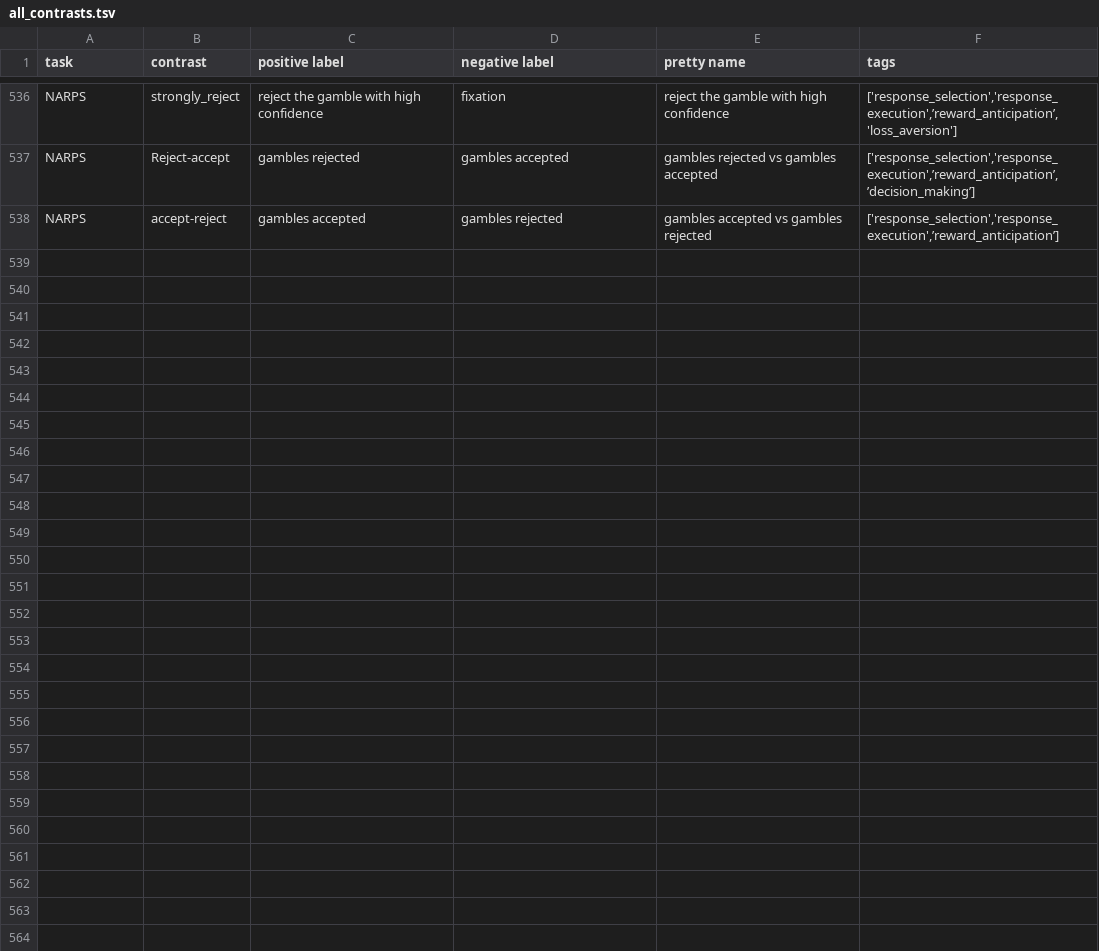
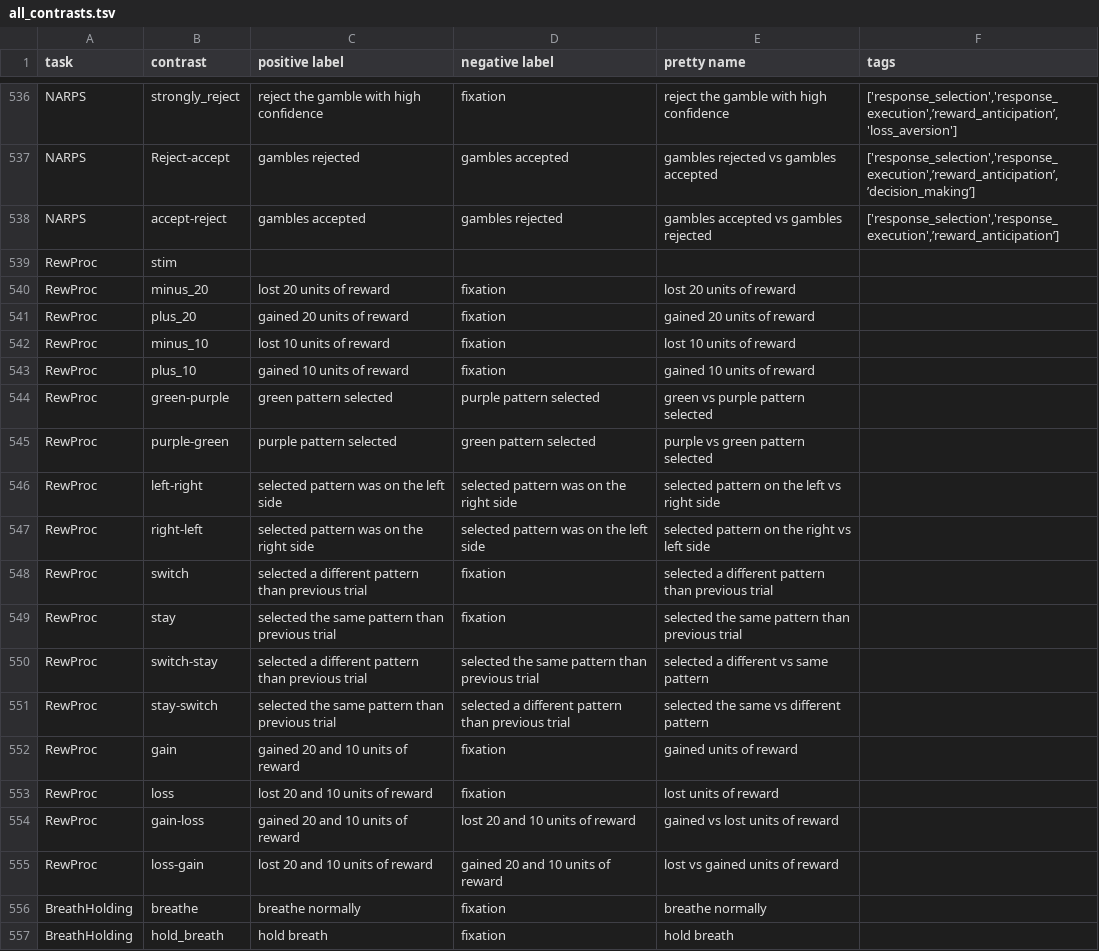
Before and after one commit to individual-brain-charting/public_analysis_code, a TSV file: ibc_data/all_contrasts.tsv, drawn as a sheet; only a part is shown, gaps mark what is left out; the diff covers the shown part only; the diff names each change by its address in the sheet, - before the commit and + after, or states it on an @@ line.

Commit message:
adding new tasks

```diff
--- a/ibc_data/all_contrasts.tsv
+++ b/ibc_data/all_contrasts.tsv
+row 539: RewProc | stim
+row 540: RewProc | minus_20 | lost 20 units of reward | fixation | lost 20 units of reward
+row 541: RewProc | plus_20 | gained 20 units of reward | fixation | gained 20 units of reward
+row 542: RewProc | minus_10 | lost 10 units of reward | fixation | lost 10 units of reward
+row 543: RewProc | plus_10 | gained 10 units of reward | fixation | gained 10 units of reward
+row 544: RewProc | green-purple | green pattern selected | purple pattern selected | green vs purple pattern selected
+row 545: RewProc | purple-green | purple pattern selected | green pattern selected | purple vs green pattern selected
+row 546: RewProc | left-right | selected pattern was on the left side | selected pattern was on the right side | selected pattern on the left vs right side
+row 547: RewProc | right-left | selected pattern was on the right side | selected pattern was on the left side | selected pattern on the right vs left side
+row 548: RewProc | switch | selected a different pattern than previous trial | fixation | selected a different pattern than previous trial
+row 549: RewProc | stay | selected the same pattern than previous trial | fixation | selected the same pattern than previous trial
+row 550: RewProc | switch-stay | selected a different pattern than previous trial | selected the same pattern than previous trial | selected a different vs same pattern
+row 551: RewProc | stay-switch | selected the same pattern than previous trial | selected a different pattern than previous trial | selected the same vs different pattern
+row 552: RewProc | gain | gained 20 and 10 units of reward | fixation | gained units of reward
+row 553: RewProc | loss | lost 20 and 10 units of reward | fixation | lost units of reward
+row 554: RewProc | gain-loss | gained 20 and 10 units of reward | lost 20 and 10 units of reward | gained vs lost units of reward
+row 555: RewProc | loss-gain | lost 20 and 10 units of reward | gained 20 and 10 units of reward | lost vs gained units of reward
+row 556: BreathHolding | breathe | breathe normally | fixation | breathe normally
+row 557: BreathHolding | hold_breath | hold breath | fixation | hold breath
```
Also changed, not shown: 10 added rows elsewhere in this file.
